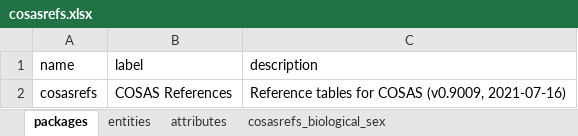
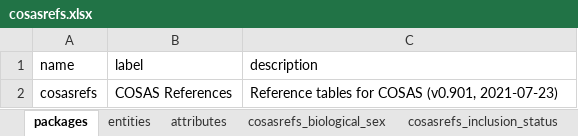
Before and after one commit to molgenis/projects-rd-cosas, an Excel workbook: emx/cosas-refs/cosasrefs.xlsx, sheet packages, drawn as a sheet; values as stored, in another font and other column widths than the file's, no borders; the diff names each change by its address in the sheet, - before the commit and + after, or states it on an @@ line.

Commit message:
cosasrefs v0.9010

```diff
--- a/emx/cosas-refs/cosasrefs.xlsx (sheet packages)
+++ b/emx/cosas-refs/cosasrefs.xlsx (sheet packages)
+sheet tab: cosasrefs_inclusion_status
-C2 (description): …for COSAS (v0.9009, 2021-07-16)
+C2 (description): …for COSAS (v0.901, 2021-07-23)
```
Also changed, not shown: sheet cosasrefs_biological_sex, 1 other file.
